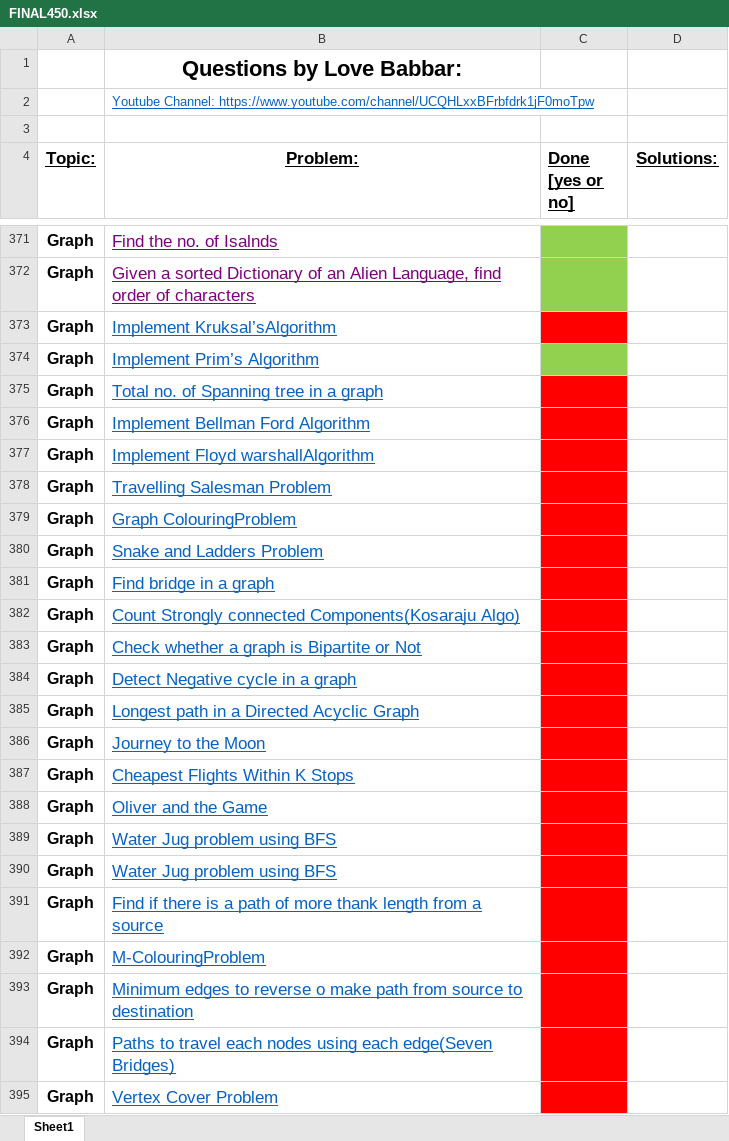
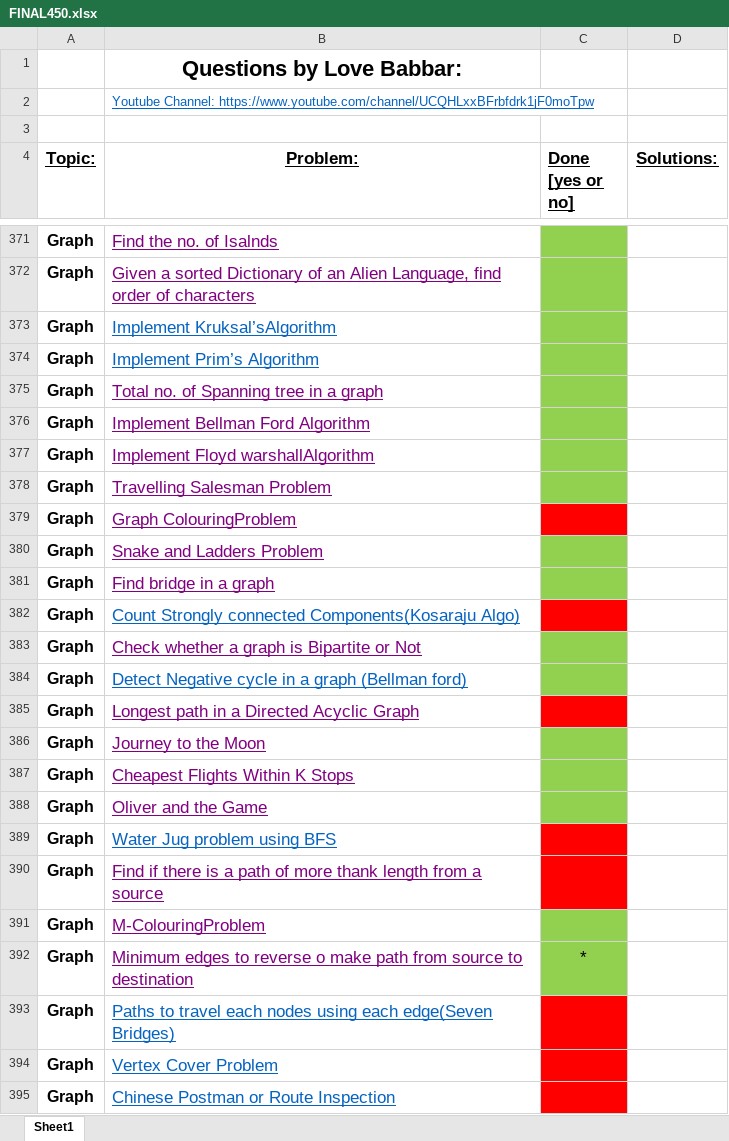
Before and after one commit to zee-bit/FINAL450, an Excel workbook: FINAL450.xlsx, sheet Sheet1, drawn as a sheet; only a part is shown, gaps mark what is left out; the shorter side is filled out with more unchanged rows; values as stored, in another font and other column widths than the file's, no borders; removed rows and columns are numbered as before the commit, all else as after; the diff names each change by its address in the sheet, - before the commit and + after, or states it on an @@ line.

Commit message:
[GRAPHS]: Solved 11 questions.

```diff
--- a/FINAL450.xlsx (sheet Sheet1)
+++ b/FINAL450.xlsx (sheet Sheet1)
-C373 fill: #FF0000
+C373 fill: #92D050
-B375:B381 text colour: #0563C1
+B375:B381 text colour: #800080
-C375:C378 fill: #FF0000
+C375:C378 fill: #92D050
-C380:C381 fill: #FF0000
+C380:C381 fill: #92D050
-B383 text colour: #0563C1
+B383 text colour: #800080
-C383:C384 fill: #FF0000
+C383:C384 fill: #92D050
-B384 (Problem:): Detect Negative cycle in a graph
+B384 (Problem:): Detect Negative cycle in a graph (Bellman ford)
-B385:B388 text colour: #0563C1
+B385:B388 text colour: #800080
-C386:C388 fill: #FF0000
+C386:C388 fill: #92D050
-row 390: Graph | Water Jug problem using BFS
-B390:B392 text colour: #0563C1
+B390:B392 text colour: #800080
-C391:C392 fill: #FF0000
+C391:C392 fill: #92D050
-C392 (Done [yes or no]): (empty)
+C392 (Done [yes or no]): *
```
Also changed, not shown: 15 other files.
